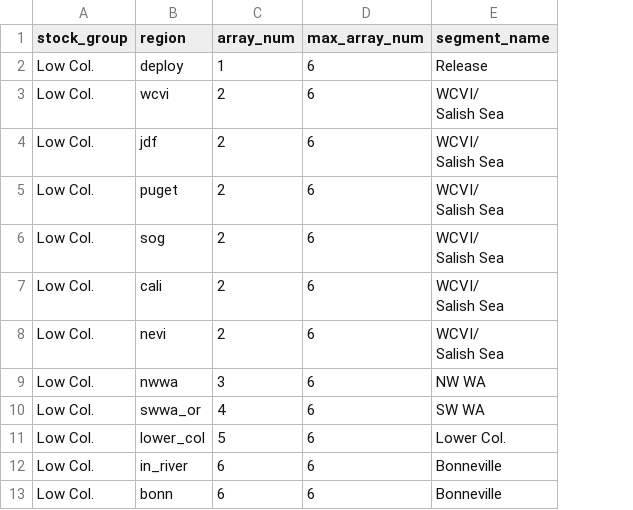
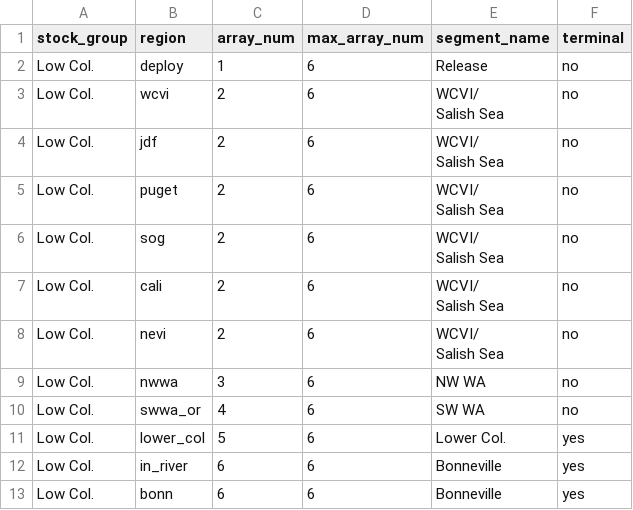
Before and after one commit to Pacific-salmon-assess/chin-survival, a CSV file: data/surv_segment_key_2023.csv, drawn as a sheet; only a part is shown; the diff names each change by its address in the sheet, - before the commit and + after, or states it on an @@ line.

```diff
--- a/data/surv_segment_key_2023.csv
+++ b/data/surv_segment_key_2023.csv
+column F (terminal), rows 2-13: no | no | no | no | no | no | no | no | no | yes | yes | yes
```
Also changed, not shown: 4 other files.
